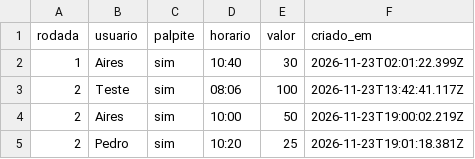
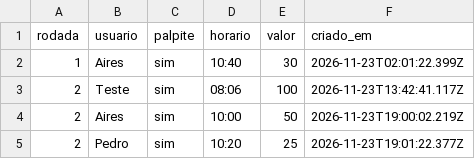
Before and after one commit to GustavoRiegert/sicksbet, a CSV file: data/apostas.csv, drawn as a sheet.

Commit message:
SicksBET: Palpite de Pedro na rodada 2

```diff
--- a/data/apostas.csv
+++ b/data/apostas.csv
@@ -4,2 +4,2 @@ rodada,usuario,palpite,horario,valor,criado_em
 2,Aires,sim,10:00,50,2026-11-23T19:00:02.219Z
-2,Pedro,sim,10:20,25,2026-11-23T19:01:18.381Z
+2,Pedro,sim,10:20,25,2026-11-23T19:01:22.377Z
```
